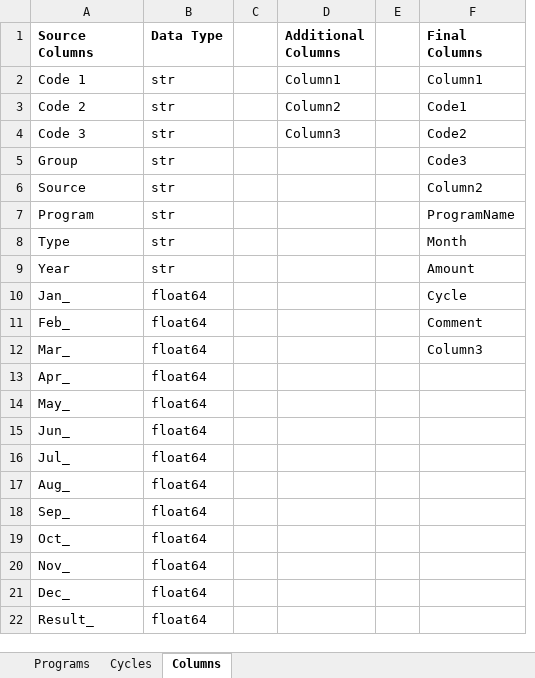
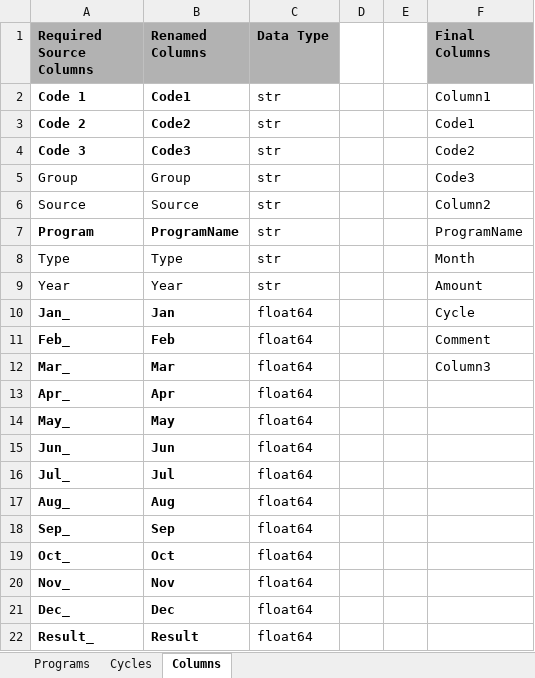
Before and after one commit to jakub-kuba/data-manipulation, an Excel workbook: Reshuffle/mapping/mapping tables.xlsx, sheet Columns, drawn as a sheet; values as stored, in another font and other column widths than the file's, no borders; removed rows and columns are numbered as before the commit, all else as after; the diff names each change by its address in the sheet, - before the commit and + after, or states it on an @@ line.

Commit message:
missing programs

```diff
--- a/Reshuffle/mapping/mapping tables.xlsx (sheet Columns)
+++ b/Reshuffle/mapping/mapping tables.xlsx (sheet Columns)
+column B (Renamed Columns), rows 2-22: Code1 | Code2 | Code3 | Group | Source | ProgramName | Type | Year | Jan | Feb | Mar | Apr | May | Jun | Jul | Aug | Sep | Oct | Nov | Dec | Result
-column D (Additional Columns), rows 2-4: Column1 | Column2 | Column3
-A1: Source Columns
+A1: Required Source Columns
-A1 fill: none
+A1 fill: #B2B2B2
-C1 fill: none
+C1 fill: #B2B2B2
-F1 fill: none
+F1 fill: #B2B2B2
-A2:A4 bold: off
+A2:A4 bold: on
-A7 bold: off
+A7 bold: on
-A10:A22 bold: off
+A10:A22 bold: on
```
Also changed, not shown: 3 other files.
